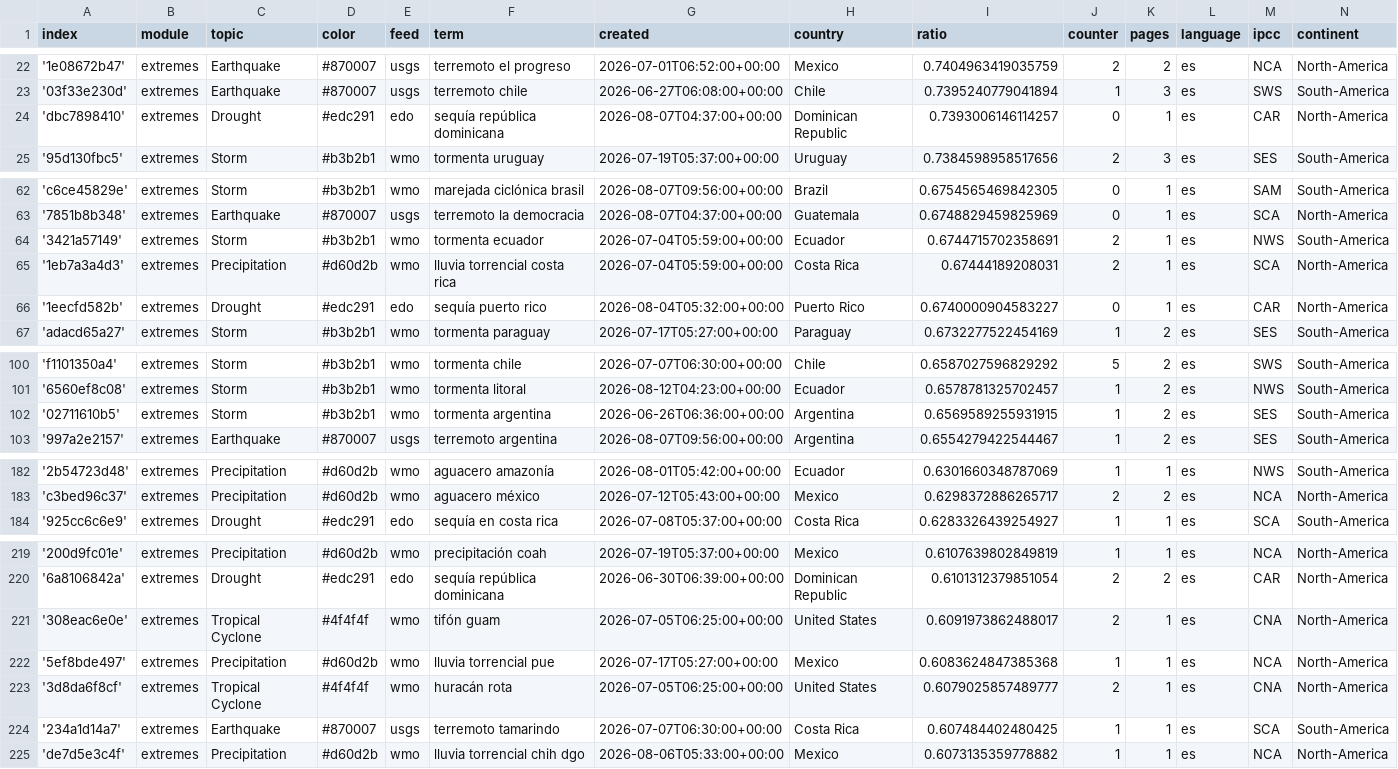
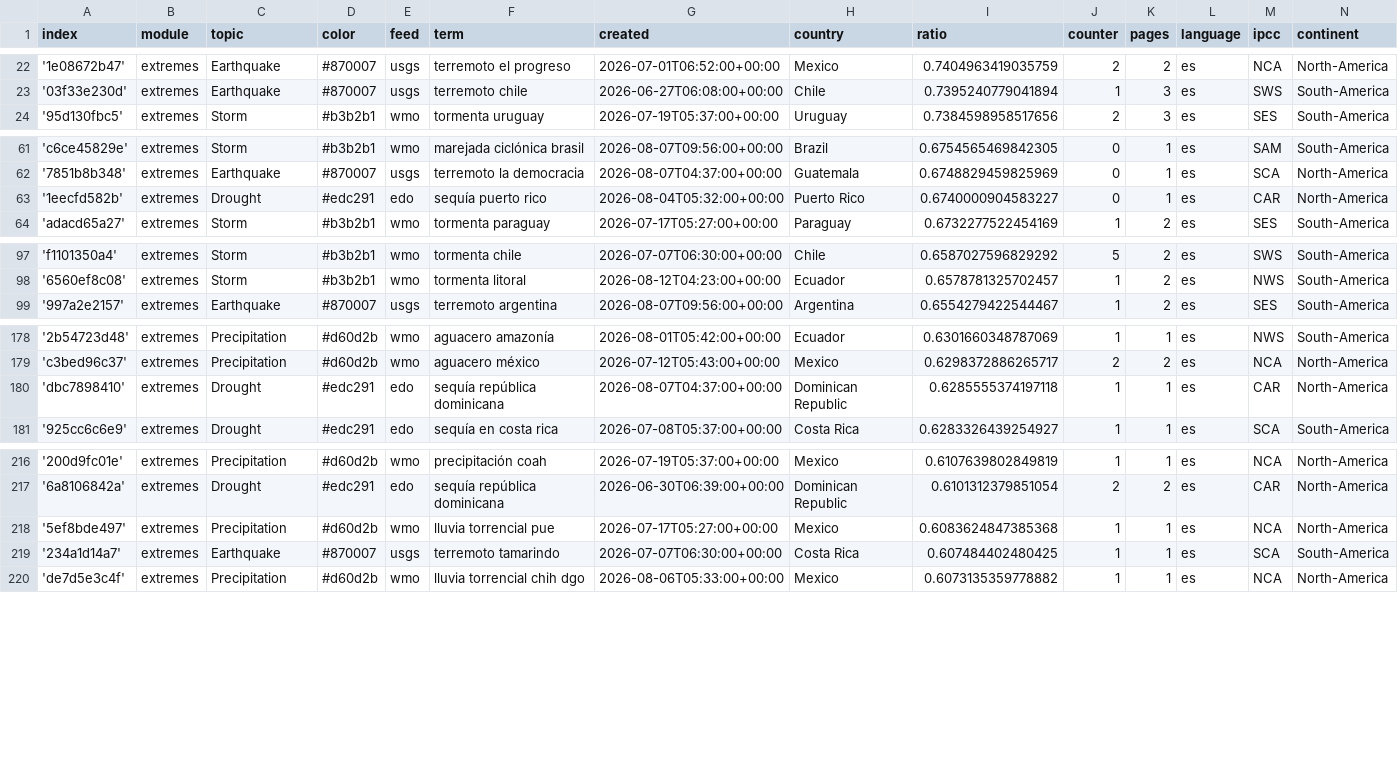
Before and after one commit to jannikdo28-news/spanishExtremes, a CSV file: terms.csv, drawn as a sheet; only a part is shown, gaps mark what is left out; removed rows and columns are numbered as before the commit, all else as after; the diff covers the shown part only; the diff names each change by its address in the sheet, - before the commit and + after, or states it on an @@ line.

Commit message:
Commit from GitHub Actions (harvest:0.0)

```diff
--- a/terms.csv
+++ b/terms.csv
-row 24: 'dbc7898410' | extremes | Drought | #edc291 | edo | sequía república dominicana | 2026-08-07T04:37:00+00:00 | Dominican Republic | 0.7393006146114257 | 0 | 1 | es | CAR | North-America
-row 64: '3421a57149' | extremes | Storm | #b3b2b1 | wmo | tormenta ecuador | 2026-07-04T05:59:00+00:00 | Ecuador | 0.6744715702358691 | 2 | 1 | es | NWS | South-America
-row 65: '1eb7a3a4d3' | extremes | Precipitation | #d60d2b | wmo | lluvia torrencial costa rica | 2026-07-04T05:59:00+00:00 | Costa Rica | 0.67444189208031 | 2 | 1 | es | SCA | North-America
-row 102: '02711610b5' | extremes | Storm | #b3b2b1 | wmo | tormenta argentina | 2026-06-26T06:36:00+00:00 | Argentina | 0.6569589255931915 | 1 | 2 | es | SES | South-America
+row 180: 'dbc7898410' | extremes | Drought | #edc291 | edo | sequía república dominicana | 2026-08-07T04:37:00+00:00 | Dominican Republic | 0.6285555374197118 | 1 | 1 | es | CAR | North-America
-row 221: '308eac6e0e' | extremes | Tropical Cyclone | #4f4f4f | wmo | tifón guam | 2026-07-05T06:25:00+00:00 | United States | 0.6091973862488017 | 2 | 1 | es | CNA | North-America
-row 223: '3d8da6f8cf' | extremes | Tropical Cyclone | #4f4f4f | wmo | huracán rota | 2026-07-05T06:25:00+00:00 | United States | 0.6079025857489777 | 2 | 1 | es | CNA | North-America
```
Also changed, not shown: 4 removed rows elsewhere in this file.
